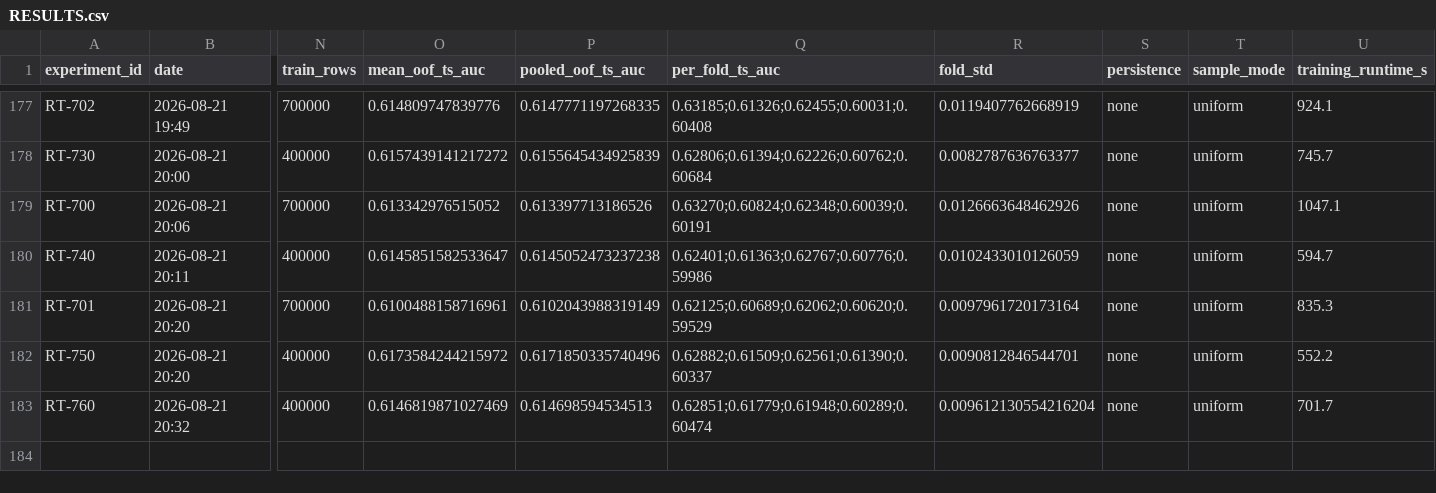
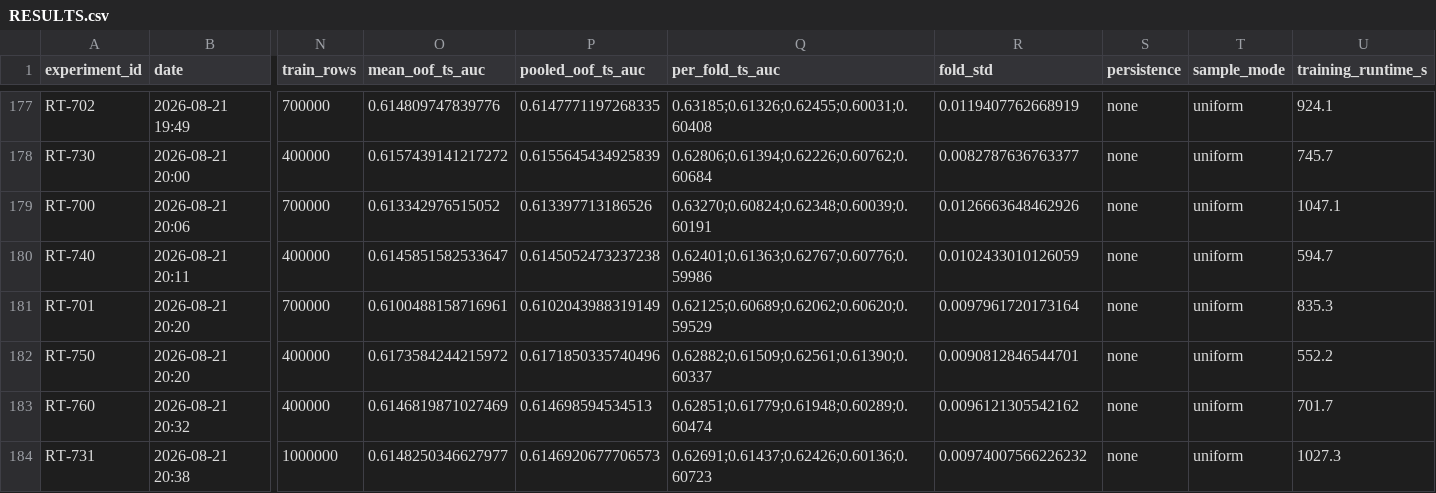
Before and after one commit to WolfpackOfOne/structural-break-public, a CSV file: research/RESULTS.csv, drawn as a sheet; only a part is shown, gaps mark what is left out; rows hold the shown columns only; the diff names each change by its address in the sheet, - before the commit and + after, or states it on an @@ line.

Commit message:
The stage-C protocol reversal, and what it says about the gate design

```diff
--- a/research/RESULTS.csv
+++ b/research/RESULTS.csv
-R183 (fold_std): 0.009612130554216204
+R183 (fold_std): 0.0096121305542162
+row 184: RT-731 | 2026-08-21 20:38 | 1000000 | 0.6148250346627977 | 0.6146920677706573 | 0.62691;0.61437;0.62426;0.60136;0.60723 | 0.00974007566226232 | none | uniform | 1027.3
```
Also changed, not shown: 1 other file.
